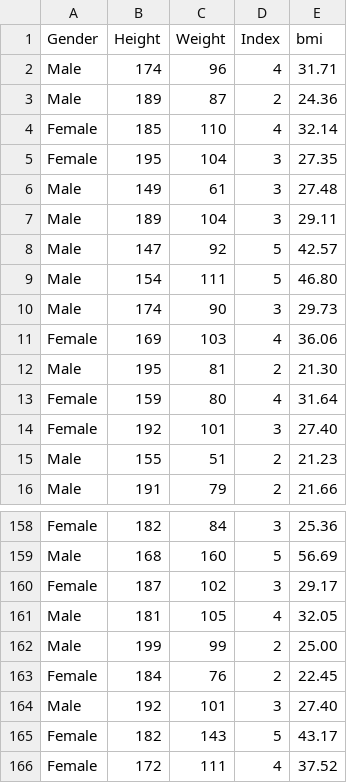
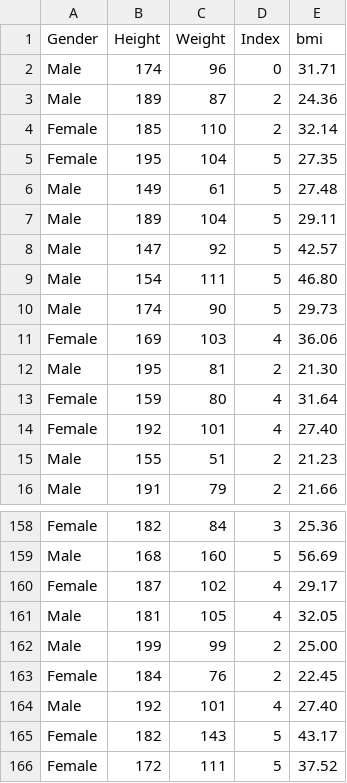
Before and after one commit to ayushanand03/bmicalculator-py, a CSV file: ayushbmi.csv, drawn as a sheet; only a part is shown, gaps mark what is left out.

Commit message:
Update ayushbmi.csv

```diff
--- a/ayushbmi.csv
+++ b/ayushbmi.csv
@@ -1,11 +1,11 @@
 Gender,Height,Weight,Index,bmi ,,,,,,,,
-Male,174,96,4,31.71,,,,,,,,
+Male,174,96,0,31.71,,,,,,,,
 Male,189,87,2,24.36,,,,,,,,
-Female,185,110,4,32.14,,,,,,,,
-Female,195,104,3,27.35,,,,,,,,
-Male,149,61,3,27.48,,,,,,,,
-Male,189,104,3,29.11,,,,,,,,
+Female,185,110,2,32.14,,,,,,,,
+Female,195,104,5,27.35,,,,,,,,
+Male,149,61,5,27.48,,,,,,,,
+Male,189,104,5,29.11,,,,,,,,
 Male,147,92,5,42.57,,,,,,,,
 Male,154,111,5,46.80,,,,,,,,
-Male,174,90,3,29.73,,,,,,,,
+Male,174,90,5,29.73,,,,,,,,
 Female,169,103,4,36.06,,,,,,,,
@@ -13,3 +13,3 @@ Male,195,81,2,21.30,,,,,,,,
 Female,159,80,4,31.64,,,,,,,,
-Female,192,101,3,27.40,,,,,,,,
+Female,192,101,4,27.40,,,,,,,,
 Male,155,51,2,21.23,,,,,,,,
@@ -159,3 +159,3 @@ Female,182,84,3,25.36,,,,,,,,
 Male,168,160,5,56.69,,,,,,,,
-Female,187,102,3,29.17,,,,,,,,
+Female,187,102,4,29.17,,,,,,,,
 Male,181,105,4,32.05,,,,,,,,
@@ -163,4 +163,4 @@ Male,199,99,2,25.00,,,,,,,,
 Female,184,76,2,22.45,,,,,,,,
-Male,192,101,3,27.40,,,,,,,,
+Male,192,101,4,27.40,,,,,,,,
 Female,182,143,5,43.17,,,,,,,,
-Female,172,111,4,37.52,,,,,,,,
+Female,172,111,5,37.52,,,,,,,,
```
